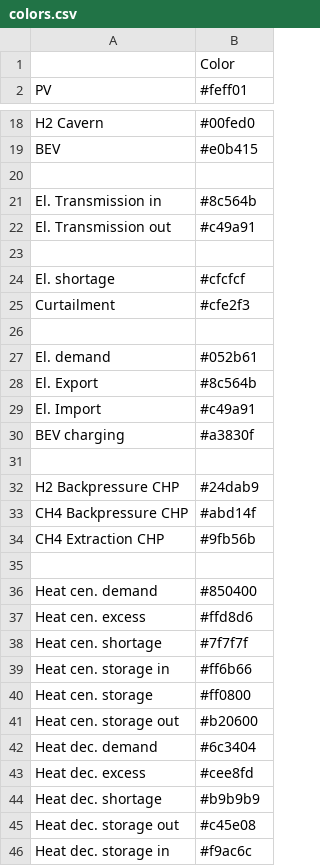
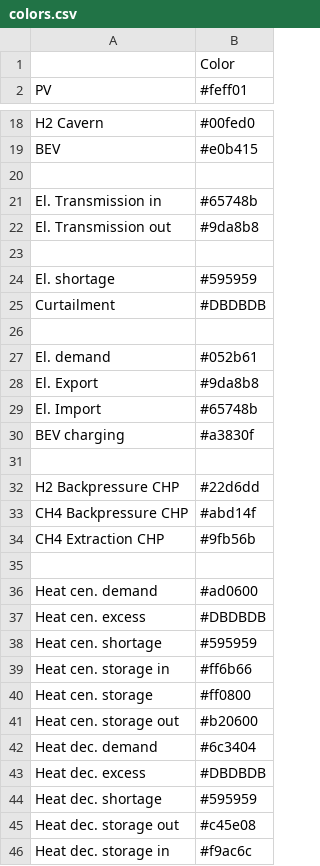
Before and after one commit to rl-institut/oemof-B3, a CSV file: oemof_b3/config/colors.csv, drawn as a sheet; only a part is shown, gaps mark what is left out; the diff covers the shown part only.

Commit message:
Use more grey, change some colors

```diff
--- a/oemof_b3/config/colors.csv
+++ b/oemof_b3/config/colors.csv
@@ -20,14 +20,14 @@ BEV,#e0b415
 
-El. Transmission in,#8c564b
-El. Transmission out,#c49a91
+El. Transmission in,#65748b
+El. Transmission out,#9da8b8
 
-El. shortage,#cfcfcf
-Curtailment,#cfe2f3
+El. shortage,#595959
+Curtailment,#DBDBDB
 
 El. demand,#052b61
-El. Export,#8c564b
-El. Import,#c49a91
+El. Export,#9da8b8
+El. Import,#65748b
 BEV charging,#a3830f
 
-H2 Backpressure CHP,#24dab9
+H2 Backpressure CHP,#22d6dd
 CH4 Backpressure CHP,#abd14f
@@ -35,5 +35,5 @@ CH4 Extraction CHP,#9fb56b
 
-Heat cen. demand,#850400
-Heat cen. excess,#ffd8d6
-Heat cen. shortage,#7f7f7f
+Heat cen. demand,#ad0600
+Heat cen. excess,#DBDBDB
+Heat cen. shortage,#595959
 Heat cen. storage in,#ff6b66
@@ -42,4 +42,4 @@ Heat cen. storage out,#b20600
 Heat dec. demand,#6c3404
-Heat dec. excess,#cee8fd
-Heat dec. shortage,#b9b9b9
+Heat dec. excess,#DBDBDB
+Heat dec. shortage,#595959
 Heat dec. storage out,#c45e08
```
Also changed, not shown: 6 edited cells elsewhere in this file.
